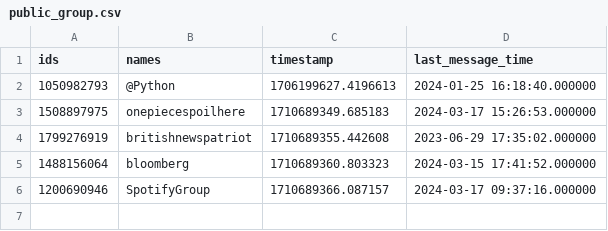
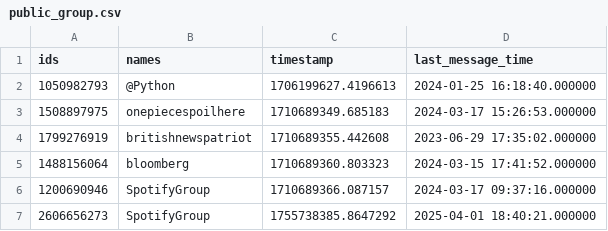
Before and after one commit to BDA-KTS/Telegram-Data-Collection, a CSV file: tracking/public_group.csv, drawn as a sheet; the diff names each change by its address in the sheet, - before the commit and + after, or states it on an @@ line.

```diff
--- a/tracking/public_group.csv
+++ b/tracking/public_group.csv
+row 7: 2606656273 | SpotifyGroup | 1755738385.8647292 | 2025-04-01 18:40:21.000000
```
Also changed, not shown: 11 other files.
